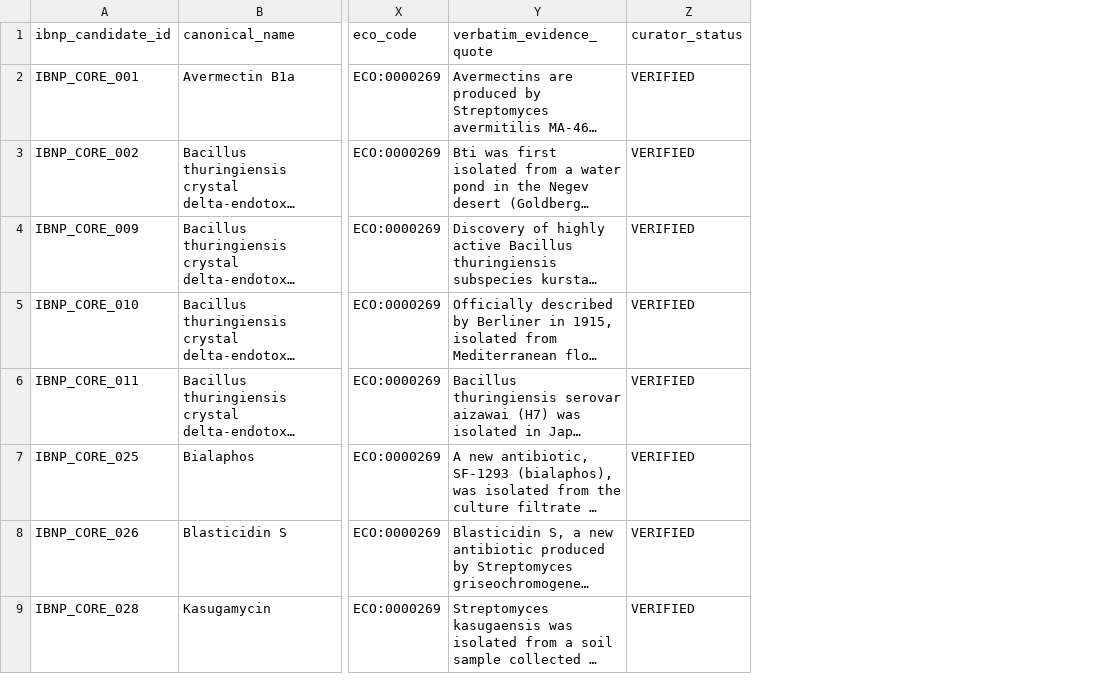
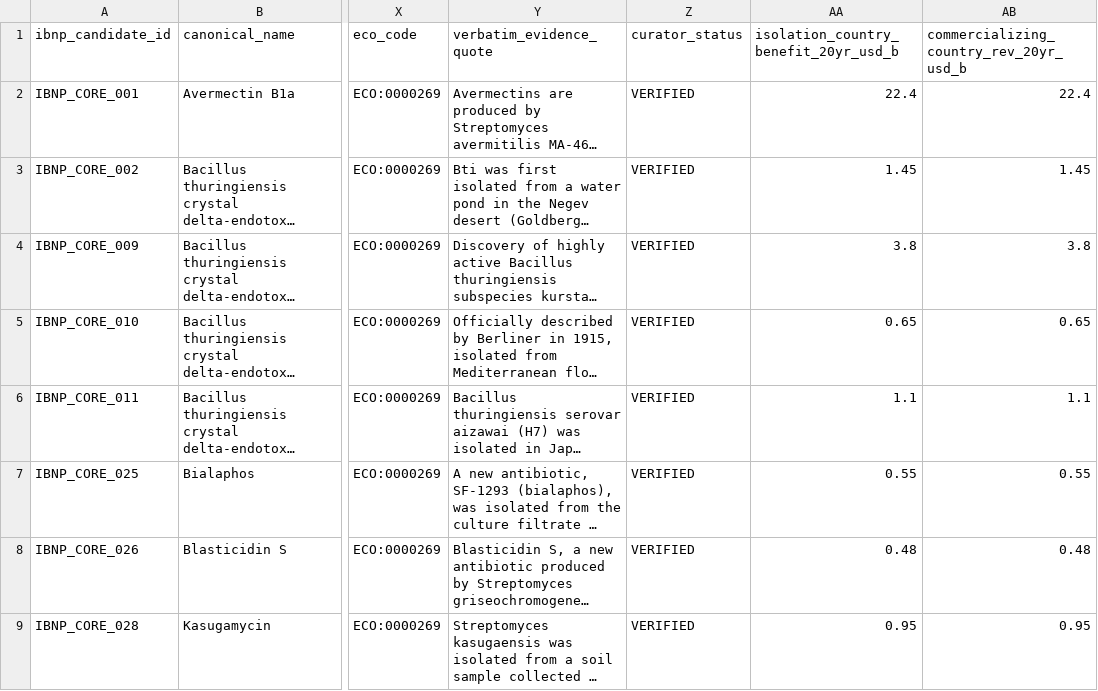
Before and after one commit to afc9997/ibnp-db, a TSV file: IBNP_TierB_Gold_Standard_FINAL.tsv, drawn as a sheet; only a part is shown, gaps mark what is left out; long unchanged cells end in …; the diff names each change by its address in the sheet, - before the commit and + after, or states it on an @@ line.

Commit message:
Add files via upload

```diff
--- a/IBNP_TierB_Gold_Standard_FINAL.tsv
+++ b/IBNP_TierB_Gold_Standard_FINAL.tsv
+column AA, rows 1-9: isolation_country_benefit_20yr_usd_b | 22.4 | 1.45 | 3.8 | 0.65 | 1.1 | 0.55 | 0.48 | 0.95
+column AB, rows 1-9: commercializing_country_rev_20yr_usd_b | 22.4 | 1.45 | 3.8 | 0.65 | 1.1 | 0.55 | 0.48 | 0.95
```
